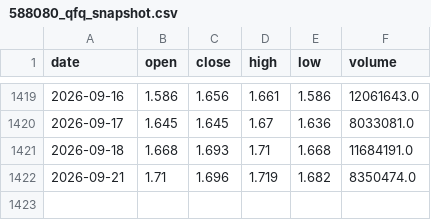
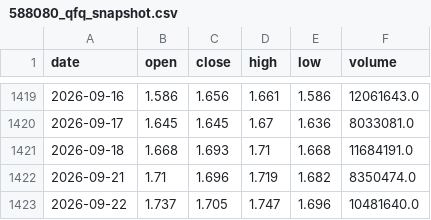
Before and after one commit to ZhouRHong/588080-v3g-signal, a CSV file: data/588080_qfq_snapshot.csv, drawn as a sheet; only a part is shown, gaps mark what is left out; the diff names each change by its address in the sheet, - before the commit and + after, or states it on an @@ line.

```diff
--- a/data/588080_qfq_snapshot.csv
+++ b/data/588080_qfq_snapshot.csv
+row 1423: 2026-09-22 | 1.737 | 1.705 | 1.747 | 1.696 | 10481640.0
```
Also changed, not shown: 2 other files.
